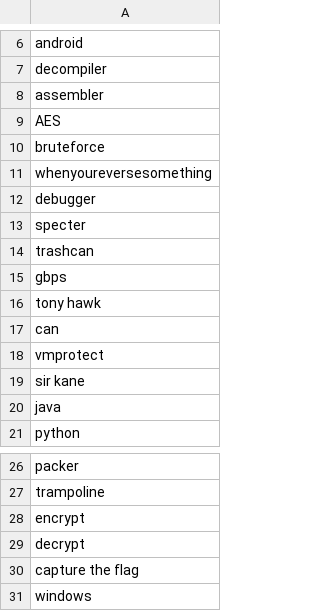
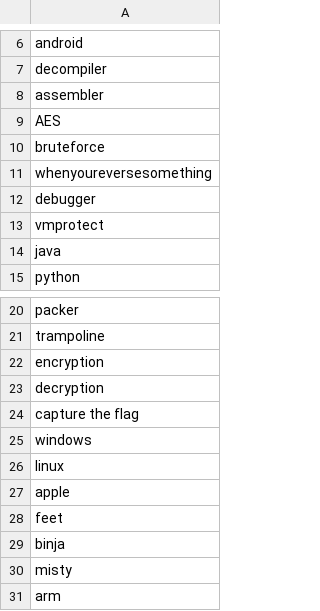
Before and after one commit to phaicm/re_scribblio, a CSV file: README.csv, drawn as a sheet; only a part is shown, gaps mark what is left out; the shorter side is filled out with more unchanged rows.

Commit message:
Update README.csv

```diff
--- a/README.csv
+++ b/README.csv
@@ -12,9 +12,3 @@ whenyoureversesomething,
 debugger,
-specter,
-trashcan,
-gbps,
-tony hawk,
-can,
 vmprotect,
-sir kane,
 java,
@@ -27,4 +21,4 @@ packer,
 trampoline,
-encrypt,
-decrypt,
+encryption,
+decryption,
 capture the flag,
```
